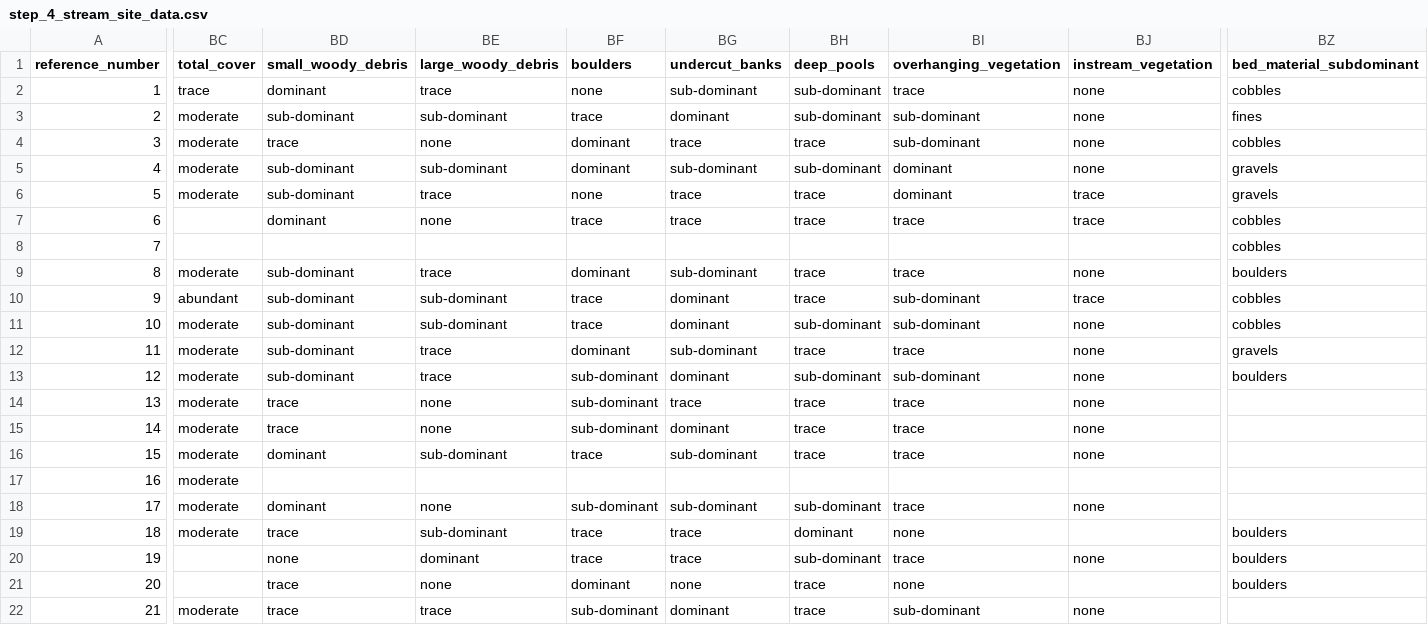
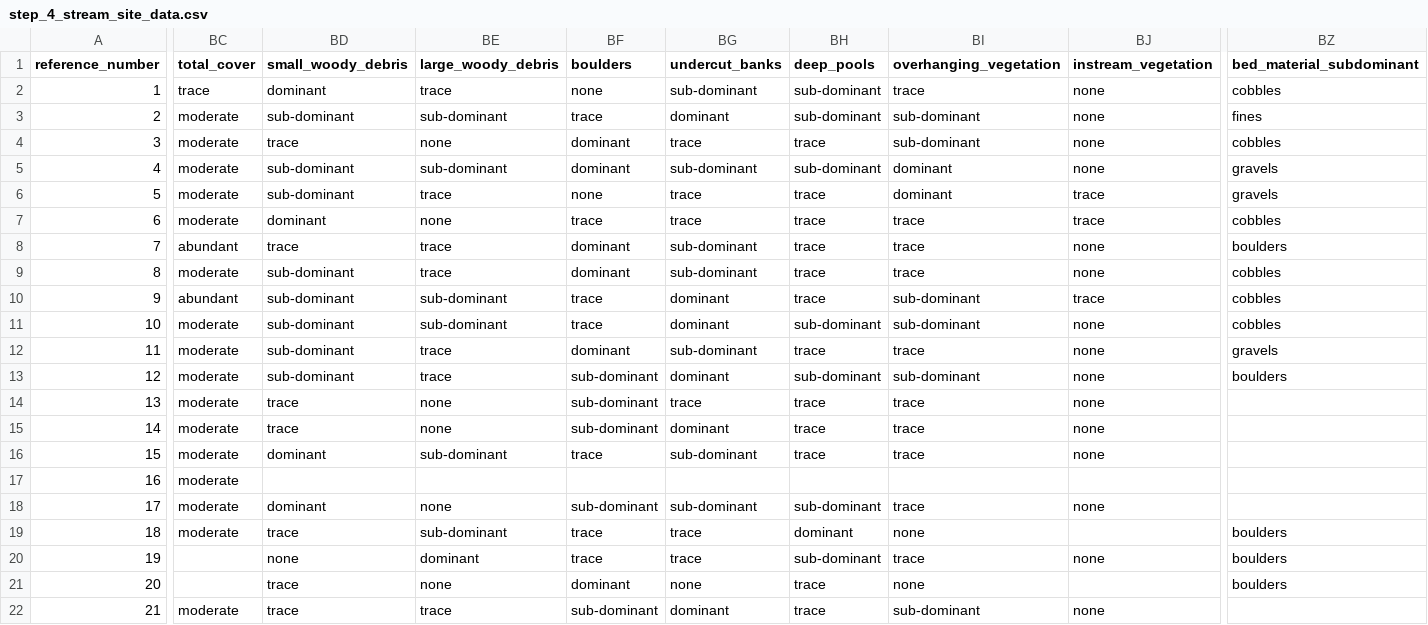
Before and after one commit to NewGraphEnvironment/fish_passage_bulkley_2022_reporting, a CSV file: data/backup/step_4_stream_site_data.csv, drawn as a sheet; only a part is shown, gaps mark what is left out; the diff covers the shown part only; the diff names each change by its address in the sheet, - before the commit and + after, or states it on an @@ line.

```diff
--- a/data/backup/step_4_stream_site_data.csv
+++ b/data/backup/step_4_stream_site_data.csv
-BC7 (total_cover): (empty)
+BC7 (total_cover): moderate
-BC8 (total_cover): (empty)
+BC8 (total_cover): abundant
-BD8 (small_woody_debris): (empty)
+BD8 (small_woody_debris): trace
-BE8 (large_woody_debris): (empty)
+BE8 (large_woody_debris): trace
-BF8 (boulders): (empty)
+BF8 (boulders): dominant
-BG8 (undercut_banks): (empty)
+BG8 (undercut_banks): sub-dominant
-BH8 (deep_pools): (empty)
+BH8 (deep_pools): trace
-BI8 (overhanging_vegetation): (empty)
+BI8 (overhanging_vegetation): trace
-BJ8 (instream_vegetation): (empty)
+BJ8 (instream_vegetation): none
-BZ8 (bed_material_subdominant): cobbles
+BZ8 (bed_material_subdominant): boulders
-BZ9 (bed_material_subdominant): boulders
+BZ9 (bed_material_subdominant): cobbles
```
Also changed, not shown: 1 added row and 29 edited cells elsewhere in this file, data/backup/step_1_ref_and_loc_info.csv, data/backup/step_2_fish_coll_data.csv, 33 other files.
